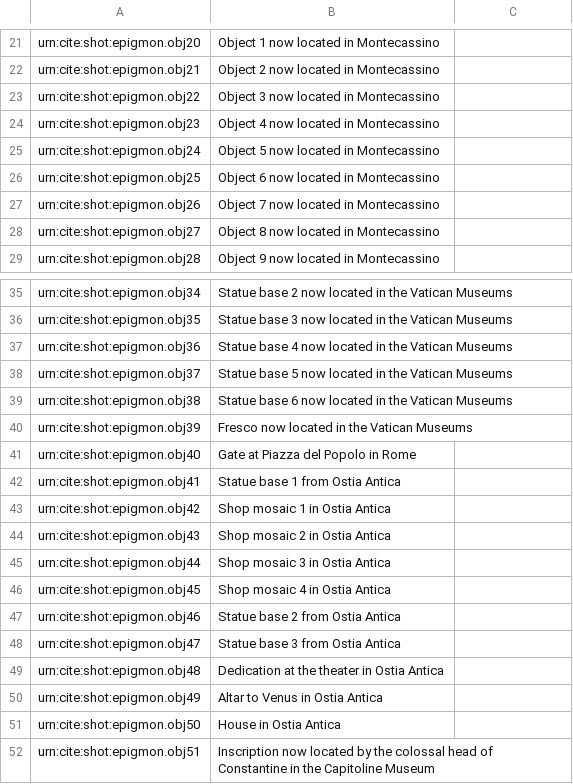
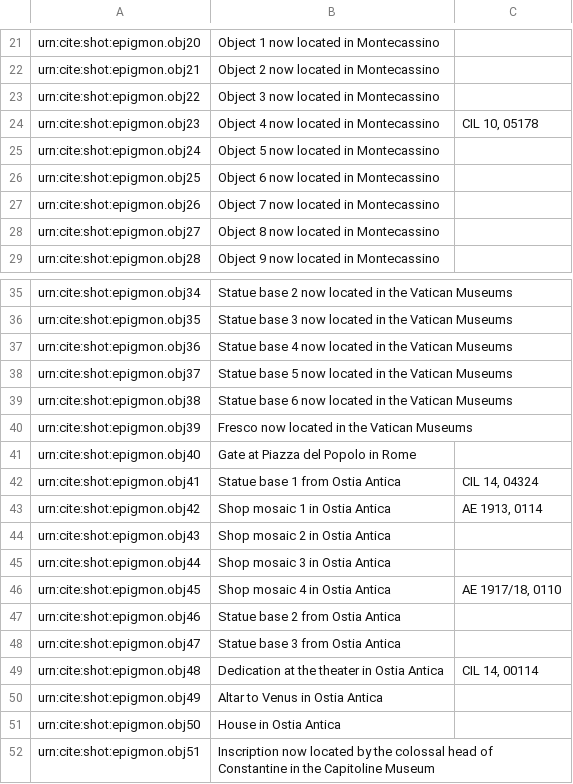
Before and after one commit to neelsmith/latinsrcs, a CSV file: collections/artifacts.csv, drawn as a sheet; only a part is shown, gaps mark what is left out.

Commit message:
Added reference numbers

```diff
--- a/collections/artifacts.csv
+++ b/collections/artifacts.csv
@@ -23,3 +23,3 @@ urn:cite:shot:epigmon.obj21,Object 2 now located in Montecassino,
 urn:cite:shot:epigmon.obj22,Object 3 now located in Montecassino,
-urn:cite:shot:epigmon.obj23,Object 4 now located in Montecassino,
+urn:cite:shot:epigmon.obj23,Object 4 now located in Montecassino,"CIL 10, 05178"
 urn:cite:shot:epigmon.obj24,Object 5 now located in Montecassino,
@@ -41,10 +41,10 @@ urn:cite:shot:epigmon.obj39,Fresco now located in the Vatican Museums,
 urn:cite:shot:epigmon.obj40,Gate at Piazza del Popolo in Rome,
-urn:cite:shot:epigmon.obj41,Statue base 1 from Ostia Antica,
-urn:cite:shot:epigmon.obj42,Shop mosaic 1 in Ostia Antica,
+urn:cite:shot:epigmon.obj41,Statue base 1 from Ostia Antica,"CIL 14, 04324"
+urn:cite:shot:epigmon.obj42,Shop mosaic 1 in Ostia Antica,"AE 1913, 0114"
 urn:cite:shot:epigmon.obj43,Shop mosaic 2 in Ostia Antica,
 urn:cite:shot:epigmon.obj44,Shop mosaic 3 in Ostia Antica,
-urn:cite:shot:epigmon.obj45,Shop mosaic 4 in Ostia Antica,
+urn:cite:shot:epigmon.obj45,Shop mosaic 4 in Ostia Antica,"AE 1917/18, 0110"
 urn:cite:shot:epigmon.obj46,Statue base 2 from Ostia Antica,
 urn:cite:shot:epigmon.obj47,Statue base 3 from Ostia Antica,
-urn:cite:shot:epigmon.obj48,Dedication at the theater in Ostia Antica,
+urn:cite:shot:epigmon.obj48,Dedication at the theater in Ostia Antica,"CIL 14, 00114"
 urn:cite:shot:epigmon.obj49,Altar to Venus in Ostia Antica,
```
